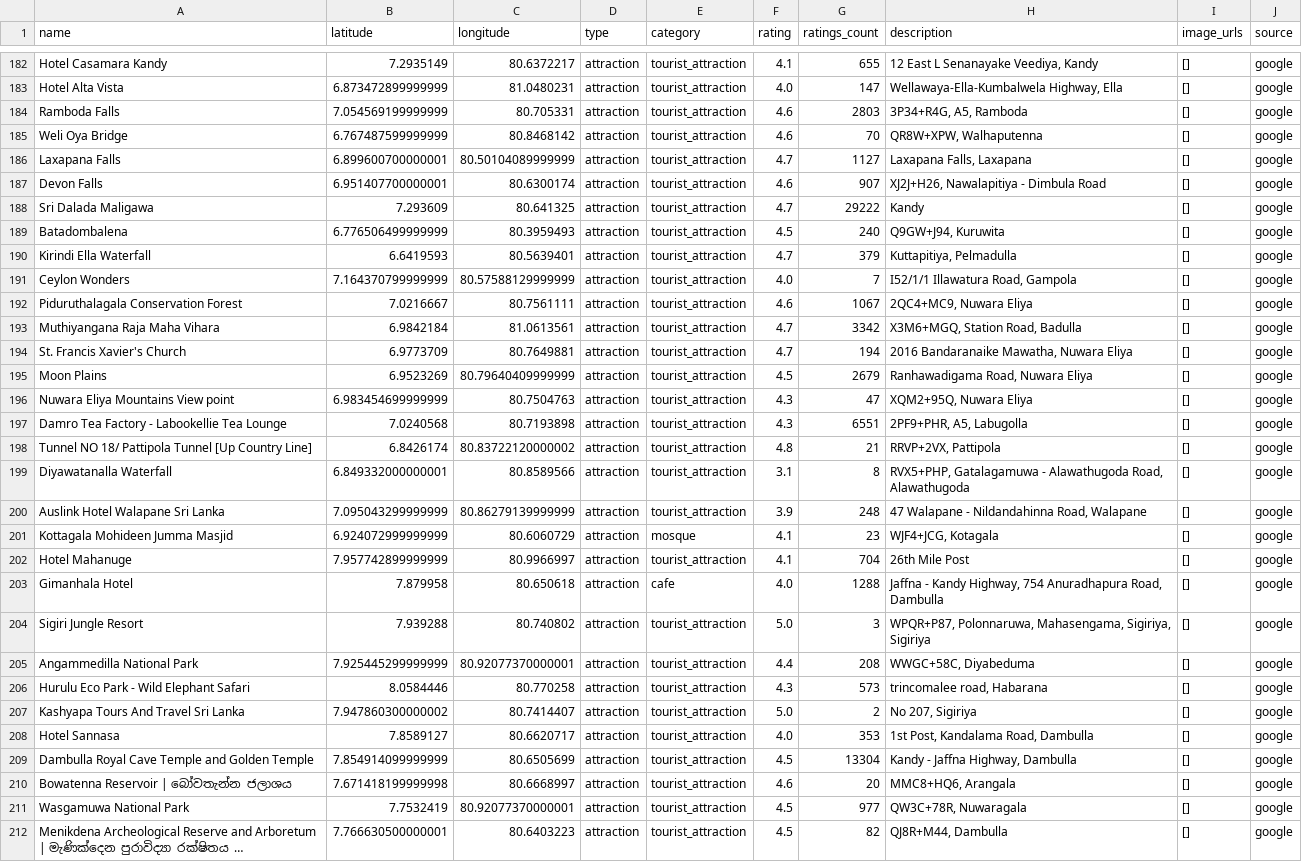
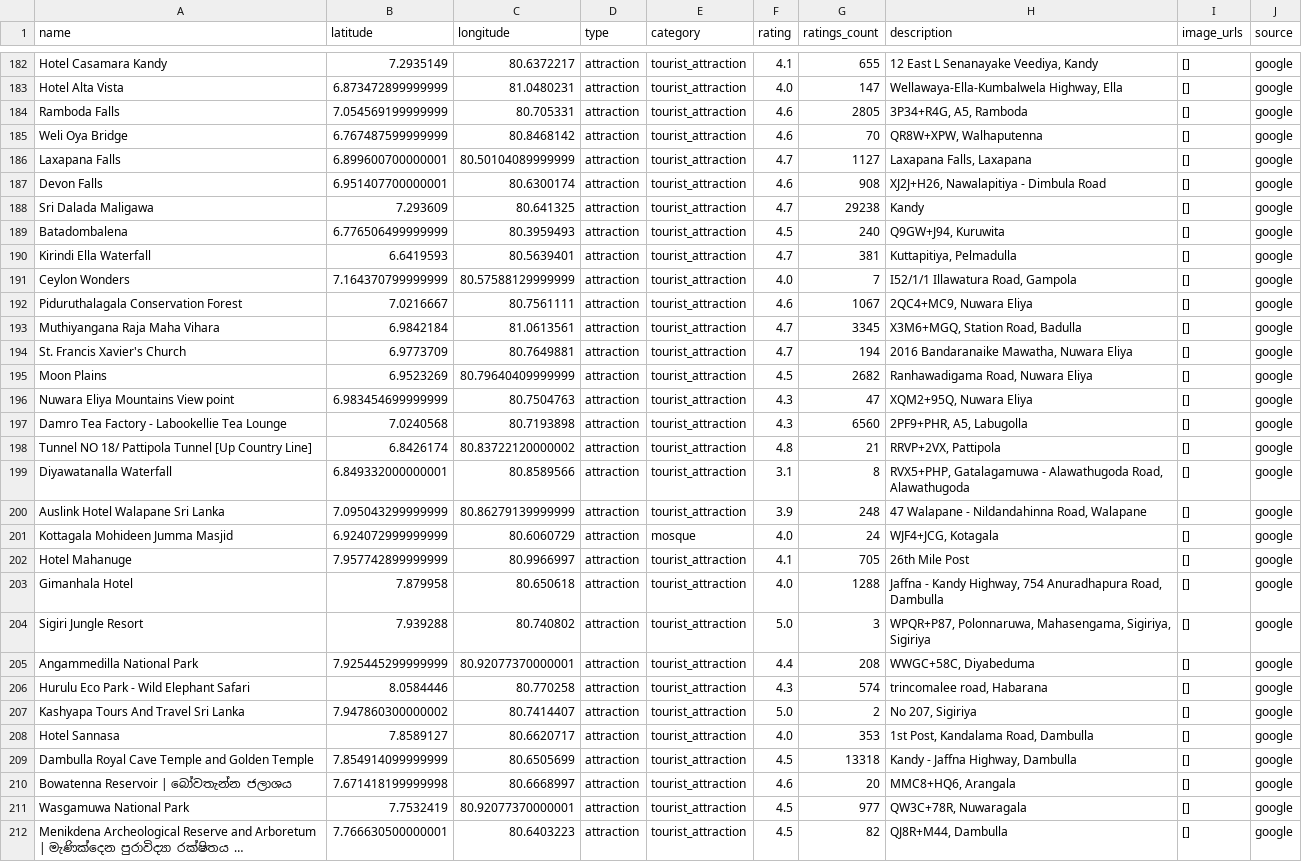
Before and after one commit to DuminduBandara/Eco_Cycle_Random_Forest_Model, a CSV file: tourist_attractions_google.csv, drawn as a sheet; only a part is shown, gaps mark what is left out; long unchanged cells end in …; the diff covers the shown part only.

```diff
--- a/tourist_attractions_google.csv
+++ b/tourist_attractions_google.csv
@@ -183,16 +183,16 @@ Hotel Casamara Kandy,7.2935149,80.6372217,attraction,tourist_attraction,4.1,655,
 Hotel Alta Vista,6.873472899999999,81.0480231,attraction,tourist_attraction,4.0,147,"Wellawaya-Ella-Kumbalwela Highway, Ella",[],google
-Ramboda Falls,7.054569199999999,80.705331,attraction,tourist_attraction,4.6,2803,"3P34+R4G, A5, Ramboda",[],google
+Ramboda Falls,7.054569199999999,80.705331,attraction,tourist_attraction,4.6,2805,"3P34+R4G, A5, Ramboda",[],google
 Weli Oya Bridge,6.767487599999999,80.8468142,attraction,tourist_attraction,4.6,70,"QR8W+XPW, Walhaputenna",[],google
 Laxapana Falls,6.899600700000001,80.50104089999999,attraction,tourist_attraction,4.7,1127,"Laxapana Falls, Laxapana",[],google
-Devon Falls,6.951407700000001,80.6300174,attraction,tourist_attraction,4.6,907,"XJ2J+H26, Nawalapitiya - Dimbula Road",[],google
-Sri Dalada Maligawa,7.293609,80.641325,attraction,tourist_attraction,4.7,29222,Kandy,[],google
+Devon Falls,6.951407700000001,80.6300174,attraction,tourist_attraction,4.6,908,"XJ2J+H26, Nawalapitiya - Dimbula Road",[],google
+Sri Dalada Maligawa,7.293609,80.641325,attraction,tourist_attraction,4.7,29238,Kandy,[],google
 Batadombalena,6.776506499999999,80.3959493,attraction,tourist_attraction,4.5,240,"Q9GW+J94, Kuruwita",[],google
-Kirindi Ella Waterfall,6.6419593,80.5639401,attraction,tourist_attraction,4.7,379,"Kuttapitiya, Pelmadulla",[],google
+Kirindi Ella Waterfall,6.6419593,80.5639401,attraction,tourist_attraction,4.7,381,"Kuttapitiya, Pelmadulla",[],google
 Ceylon Wonders,7.164370799999999,80.57588129999999,attraction,tourist_attraction,4.0,7,"I52/1/1 Illawatura Road, Gampola",[],google
 Piduruthalagala Conservation Forest,7.0216667,80.7561111,attraction,tourist_attraction,4.6,1067,"2QC4+MC9, Nuwara Eliya",[],google
-Muthiyangana Raja Maha Vihara,6.9842184,81.0613561,attraction,tourist_attraction,4.7,3342,"X3M6+MGQ, Station Road, Badulla",[],google
+Muthiyangana Raja Maha Vihara,6.9842184,81.0613561,attraction,tourist_attraction,4.7,3345,"X3M6+MGQ, Station Road, Badulla",[],google
 St. Francis Xavier's Church,6.9773709,80.7649881,attraction,tourist_attraction,4.7,194,"2016 Bandaranaike Mawatha, Nuwara Eliya",[],google
-Moon Plains,6.9523269,80.79640409999999,attraction,tourist_attraction,4.5,2679,"Ranhawadigama Road, Nuwara Eliya",[],google
+Moon Plains,6.9523269,80.79640409999999,attraction,tourist_attraction,4.5,2682,"Ranhawadigama Road, Nuwara Eliya",[],google
 Nuwara Eliya Mountains View point,6.983454699999999,80.7504763,attraction,tourist_attraction,4.3,47,"XQM2+95Q, Nuwara Eliya",[],google
-Damro Tea Factory - Labookellie Tea Lounge,7.0240568,80.7193898,attraction,tourist_attraction,4.3,6551,"2PF9+PHR, A5, Labugolla",[],google
+Damro Tea Factory - Labookellie Tea Lounge,7.0240568,80.7193898,attraction,tourist_attraction,4.3,6560,"2PF9+PHR, A5, Labugolla",[],google
 Tunnel NO 18/ Pattipola Tunnel [Up Country Line],6.8426174,80.83722120000002,attraction,tourist_attraction,4.8,21,"RRVP+2VX, Pattipola",[],google
@@ -200,11 +200,11 @@ Diyawatanalla Waterfall,6.849332000000001,80.8589566,attraction,tourist_attracti
 Auslink Hotel Walapane Sri Lanka,7.095043299999999,80.86279139999999,attraction,tourist_attraction,3.9,248,"47 Walapane - Nildandahinna Road, Walapane",[],google
-Kottagala Mohideen Jumma Masjid,6.924072999999999,80.6060729,attraction,mosque,4.1,23,"WJF4+JCG, Kotagala",[],google
-Hotel Mahanuge,7.957742899999999,80.9966997,attraction,tourist_attraction,4.1,704,26th Mile Post,[],google
-Gimanhala Hotel,7.879958,80.650618,attraction,cafe,4.0,1288,"Jaffna - Kandy Highway, 754 Anuradhapura Road, Dambulla",[],google
+Kottagala Mohideen Jumma Masjid,6.924072999999999,80.6060729,attraction,mosque,4.0,24,"WJF4+JCG, Kotagala",[],google
+Hotel Mahanuge,7.957742899999999,80.9966997,attraction,tourist_attraction,4.1,705,26th Mile Post,[],google
+Gimanhala Hotel,7.879958,80.650618,attraction,tourist_attraction,4.0,1288,"Jaffna - Kandy Highway, 754 Anuradhapura Road, Dambulla",[],google
 Sigiri Jungle Resort,7.939288,80.740802,attraction,tourist_attraction,5.0,3,"WPQR+P87, Polonnaruwa, Mahasengama, Sigiriya, Sigiriya",[],google
 Angammedilla National Park,7.925445299999999,80.92077370000001,attraction,tourist_attraction,4.4,208,"WWGC+58C, Diyabeduma",[],google
-Hurulu Eco Park - Wild Elephant Safari,8.0584446,80.770258,attraction,tourist_attraction,4.3,573,"trincomalee road, Habarana",[],google
+Hurulu Eco Park - Wild Elephant Safari,8.0584446,80.770258,attraction,tourist_attraction,4.3,574,"trincomalee road, Habarana",[],google
 Kashyapa Tours And Travel Sri Lanka,7.947860300000002,80.7414407,attraction,tourist_attraction,5.0,2,"No 207, Sigiriya",[],google
 Hotel Sannasa,7.8589127,80.6620717,attraction,tourist_attraction,4.0,353,"1st Post, Kandalama Road, Dambulla",[],google
-Dambulla Royal Cave Temple and Golden Temple,7.854914099999999,80.6505699,attraction,tourist_attraction,4.5,13304,"Kandy - Jaffna Highway, Dambulla",[],google
+Dambulla Royal Cave Temple and Golden Temple,7.854914099999999,80.6505699,attraction,tourist_attraction,4.5,13318,"Kandy - Jaffna Highway, Dambulla",[],google
 Bowatenna Reservoir | බෝවතැන්න ජලාශය,7.671418199999998,80.6668997,attraction,tourist_attraction,4.6,20,"MMC8+HQ6, Arangala",[],google
```
Also changed, not shown: 81 edited cells elsewhere in this file, ground_truth_route_attractions.csv, nearby_attractions.csv, 6 other files.
